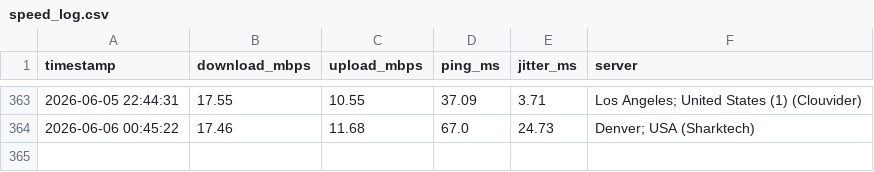
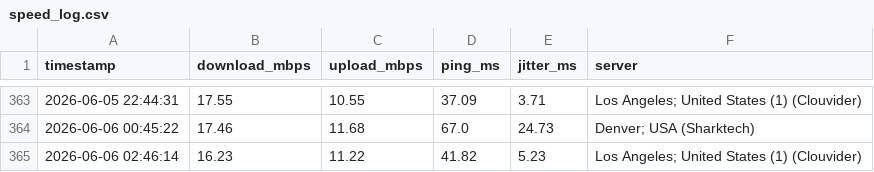
Before and after one commit to CommanderBotson93/speedtest-data, a CSV file: speed_log.csv, drawn as a sheet; only a part is shown, gaps mark what is left out.

Commit message:
speed data 2026-06-06 02:46

```diff
--- a/speed_log.csv
+++ b/speed_log.csv
@@ -364 +364,2 @@ timestamp,download_mbps,upload_mbps,ping_ms,jitter_ms,server
 2026-06-06 00:45:22,17.46,11.68,67.0,24.73,Denver; USA (Sharktech)
+2026-06-06 02:46:14,16.23,11.22,41.82,5.23,Los Angeles; United States (1) (Clouvider)
```
